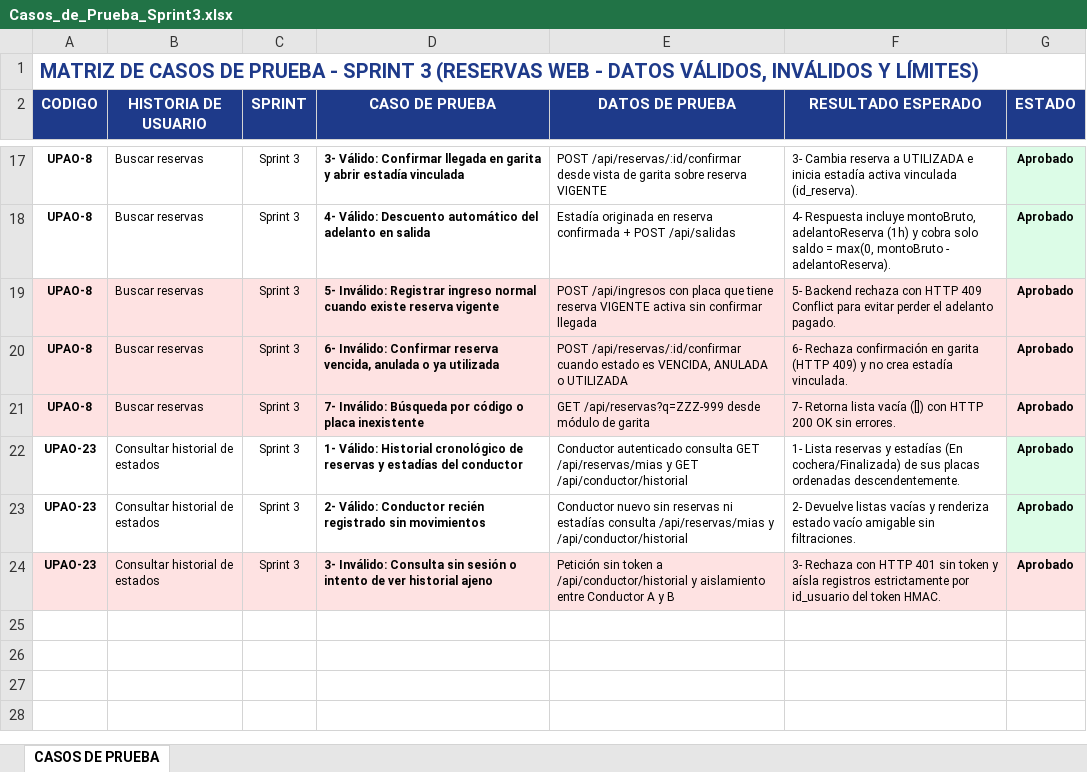
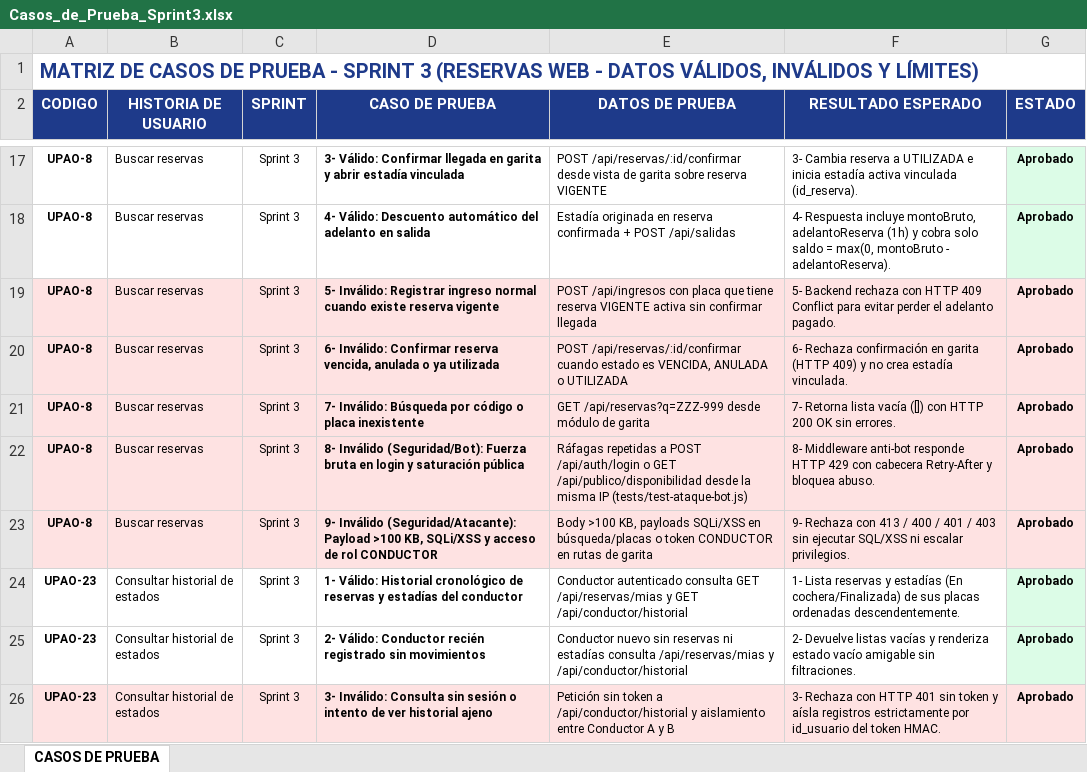
Before and after one commit to anthonyepv-ctrl/Sistema_Estacionamiento, an Excel workbook: docs/modulos/reservas/Casos_de_Prueba_Sprint3.xlsx, sheet CASOS DE PRUEBA, drawn as a sheet; only a part is shown, gaps mark what is left out; values as stored, in another font and other column widths than the file's, no borders; the diff names each change by its address in the sheet, - before the commit and + after, or states it on an @@ line.

Commit message:
feat(reservas): blindar busqueda en garita, seguridad anti-bot, npm test 1-clic y CI/CD Blue (UPAO-8)

```diff
--- a/docs/modulos/reservas/Casos_de_Prueba_Sprint3.xlsx (sheet CASOS DE PRUEBA)
+++ b/docs/modulos/reservas/Casos_de_Prueba_Sprint3.xlsx (sheet CASOS DE PRUEBA)
+row 22: UPAO-8 | Buscar reservas | Sprint 3 | 8- Inválido (Seguridad/Bot): Fuerza bruta en login y saturación pública | Ráfagas repetidas a POST /api/auth/login o GET /api/publico/disponibilidad desde la misma IP (tests/test-ataque-bot.js) | 8- Middleware anti-bot responde HTTP 429 con cabecera Retry-After y bloquea abuso. | Aprobado
+row 23: UPAO-8 | Buscar reservas | Sprint 3 | 9- Inválido (Seguridad/Atacante): Payload >100 KB, SQLi/XSS y acceso de rol CONDUCTOR | Body >100 KB, payloads SQLi/XSS en búsqueda/placas o token CONDUCTOR en rutas de garita | 9- Rechaza con 413 / 400 / 401 / 403 sin ejecutar SQL/XSS ni escalar privilegios. | Aprobado
```
Also changed, not shown: 25 other files.
